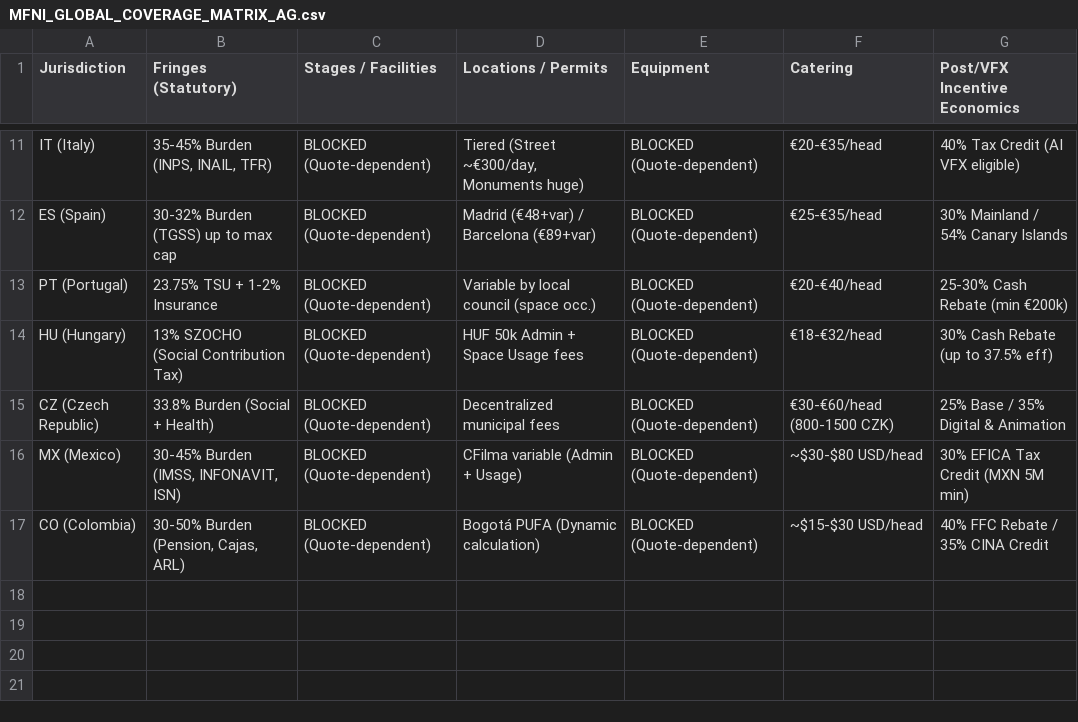
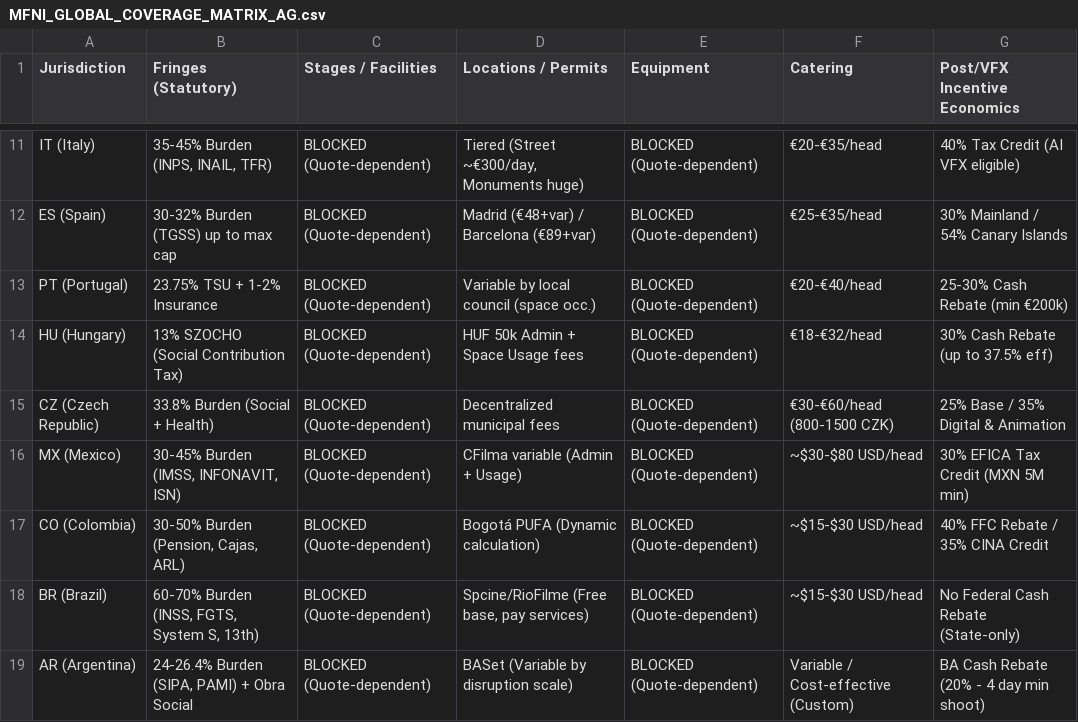
Before and after one commit to surajgohill-oss/Frametax, a CSV file: docs/validation/MFNI_GLOBAL_COVERAGE_MATRIX_AG.csv, drawn as a sheet; only a part is shown, gaps mark what is left out; the diff names each change by its address in the sheet, - before the commit and + after, or states it on an @@ line.

```diff
--- a/docs/validation/MFNI_GLOBAL_COVERAGE_MATRIX_AG.csv
+++ b/docs/validation/MFNI_GLOBAL_COVERAGE_MATRIX_AG.csv
+row 18: BR (Brazil) | 60-70% Burden (INSS, FGTS, System S, 13th) | BLOCKED (Quote-dependent) | Spcine/RioFilme (Free base, pay services) | BLOCKED (Quote-dependent) | ~$15-$30 USD/head | No Federal Cash Rebate (State-only)
+row 19: AR (Argentina) | 24-26.4% Burden (SIPA, PAMI) + Obra Social | BLOCKED (Quote-dependent) | BASet (Variable by disruption scale) | BLOCKED (Quote-dependent) | Variable / Cost-effective (Custom) | BA Cash Rebate (20% - 4 day min shoot)
```
Also changed, not shown: 1 other file.
